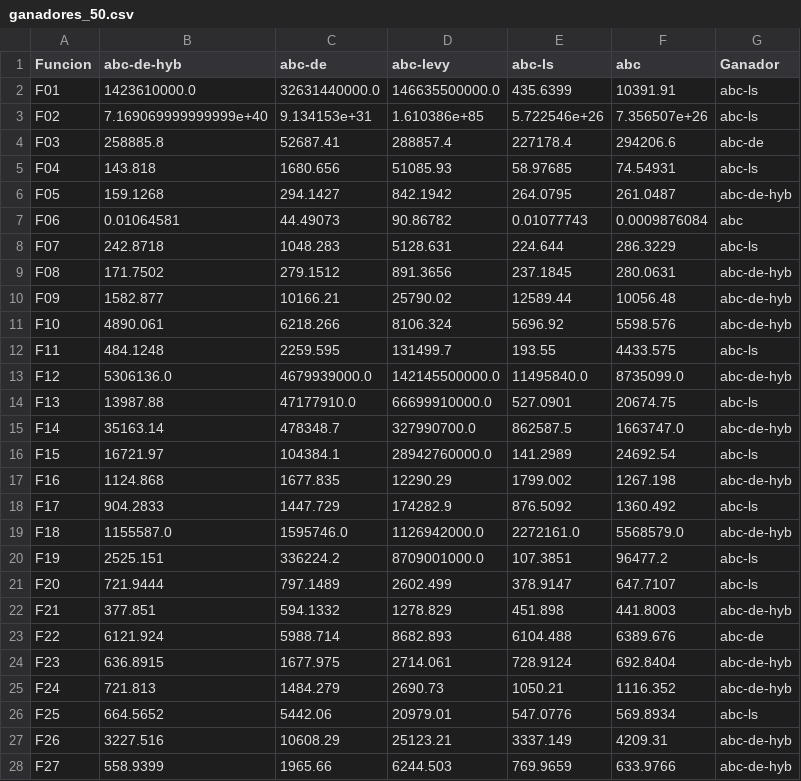
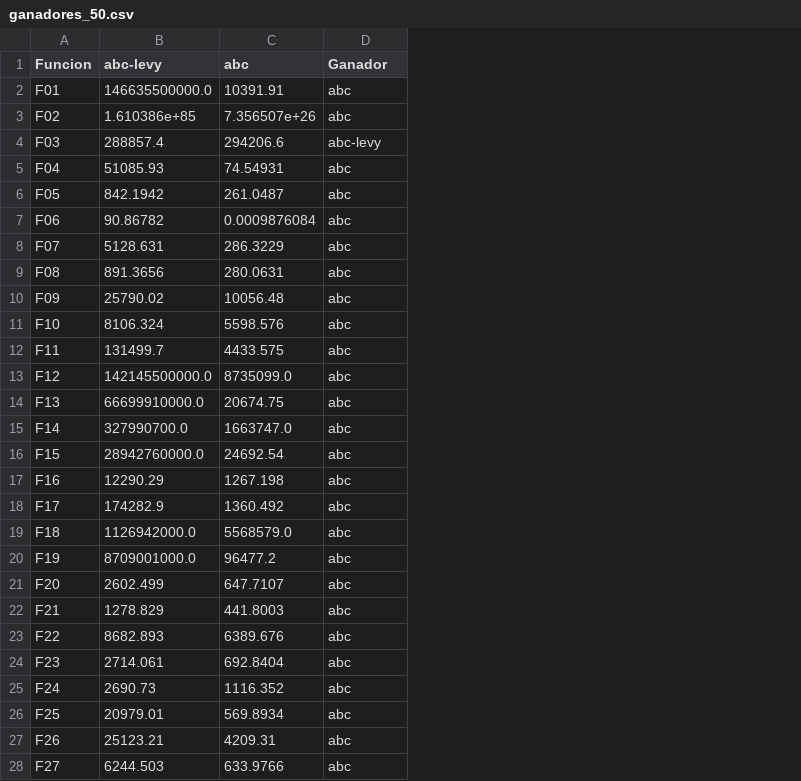
Before and after one commit to Pablolinari/Metaheuristics, a CSV file: pfinal/code/ganadores_50.csv, drawn as a sheet; only a part is shown; removed rows and columns are numbered as before the commit, all else as after; the diff covers the shown part only; the diff names each change by its address in the sheet, - before the commit and + after, or states it on an @@ line.

```diff
--- a/pfinal/code/ganadores_50.csv
+++ b/pfinal/code/ganadores_50.csv
-column B (abc-de-hyb), rows 2-28: 1423610000.0 | 7.169069999999999e+40 | 258885.8 | 143.818 | 159.1268 | 0.01064581 | 242.8718 | 171.7502 | 1582.877 | 4890.061 | 484.1248 | 5306136.0 | 13987.88 | 35163.14 | 16721.97 | 1124.868 | 904.2833 | 1155587.0 | 2525.151 | 721.9444 | 377.851 | 6121.924 | 636.8915 | 721.813 | 664.5652 | 3227.516 | 558.9399
-column C (abc-de), rows 2-28: 32631440000.0 | 9.134153e+31 | 52687.41 | 1680.656 | 294.1427 | 44.49073 | 1048.283 | 279.1512 | 10166.21 | 6218.266 | 2259.595 | 4679939000.0 | 47177910.0 | 478348.7 | 104384.1 | 1677.835 | 1447.729 | 1595746.0 | 336224.2 | 797.1489 | 594.1332 | 5988.714 | 1677.975 | 1484.279 | 5442.06 | 10608.29 | 1965.66
-column E (abc-ls), rows 2-28: 435.6399 | 5.722546e+26 | 227178.4 | 58.97685 | 264.0795 | 0.01077743 | 224.644 | 237.1845 | 12589.44 | 5696.92 | 193.55 | 11495840.0 | 527.0901 | 862587.5 | 141.2989 | 1799.002 | 876.5092 | 2272161.0 | 107.3851 | 378.9147 | 451.898 | 6104.488 | 728.9124 | 1050.21 | 547.0776 | 3337.149 | 769.9659
-D2:D3 (Ganador): abc-ls
+D2:D3 (Ganador): abc
-D4 (Ganador): abc-de
+D4 (Ganador): abc-levy
-D5 (Ganador): abc-ls
+D5 (Ganador): abc
-D6 (Ganador): abc-de-hyb
+D6 (Ganador): abc
-D8 (Ganador): abc-ls
+D8 (Ganador): abc
-D9:D11 (Ganador): abc-de-hyb
+D9:D11 (Ganador): abc
-D12 (Ganador): abc-ls
+D12 (Ganador): abc
-D13 (Ganador): abc-de-hyb
+D13 (Ganador): abc
-D14 (Ganador): abc-ls
+D14 (Ganador): abc
-D15 (Ganador): abc-de-hyb
+D15 (Ganador): abc
-D16 (Ganador): abc-ls
+D16 (Ganador): abc
-D17 (Ganador): abc-de-hyb
+D17 (Ganador): abc
-D18 (Ganador): abc-ls
+D18 (Ganador): abc
-D19 (Ganador): abc-de-hyb
+D19 (Ganador): abc
-D20:D21 (Ganador): abc-ls
+D20:D21 (Ganador): abc
-D22 (Ganador): abc-de-hyb
+D22 (Ganador): abc
-D23 (Ganador): abc-de
+D23 (Ganador): abc
-D24:D25 (Ganador): abc-de-hyb
+D24:D25 (Ganador): abc
-D26 (Ganador): abc-ls
+D26 (Ganador): abc
-D27:D28 (Ganador): abc-de-hyb
+D27:D28 (Ganador): abc
```
Also changed, not shown: 3 edited cells elsewhere in this file, pfinal/code/ganadores_100.csv, pfinal/code/ganadores_30.csv, 7 other files.
